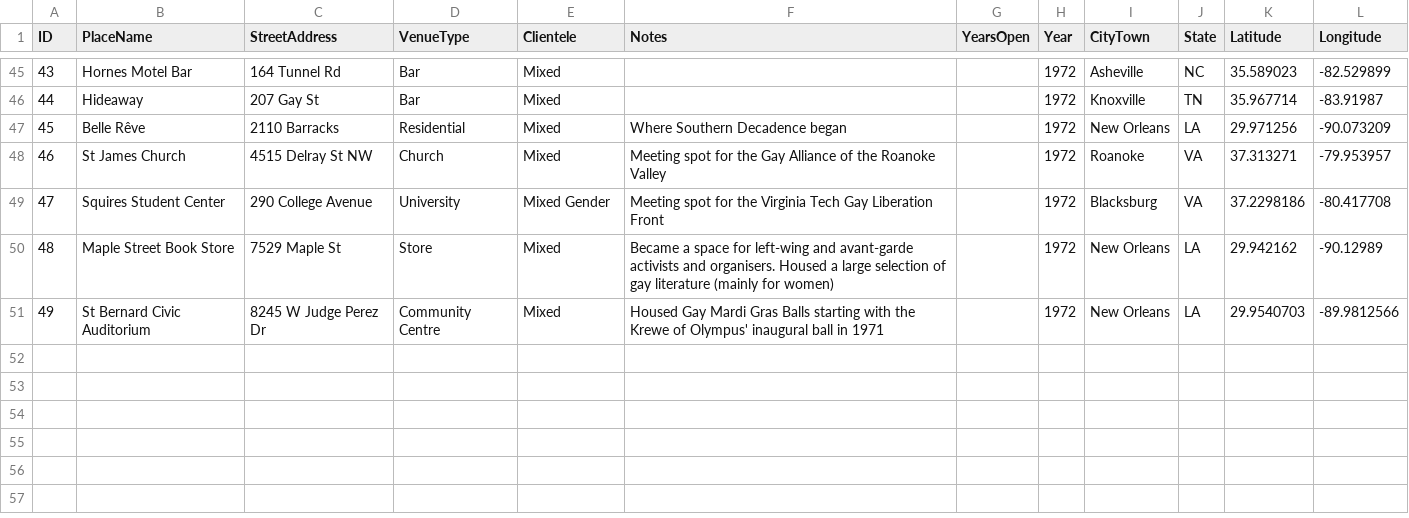
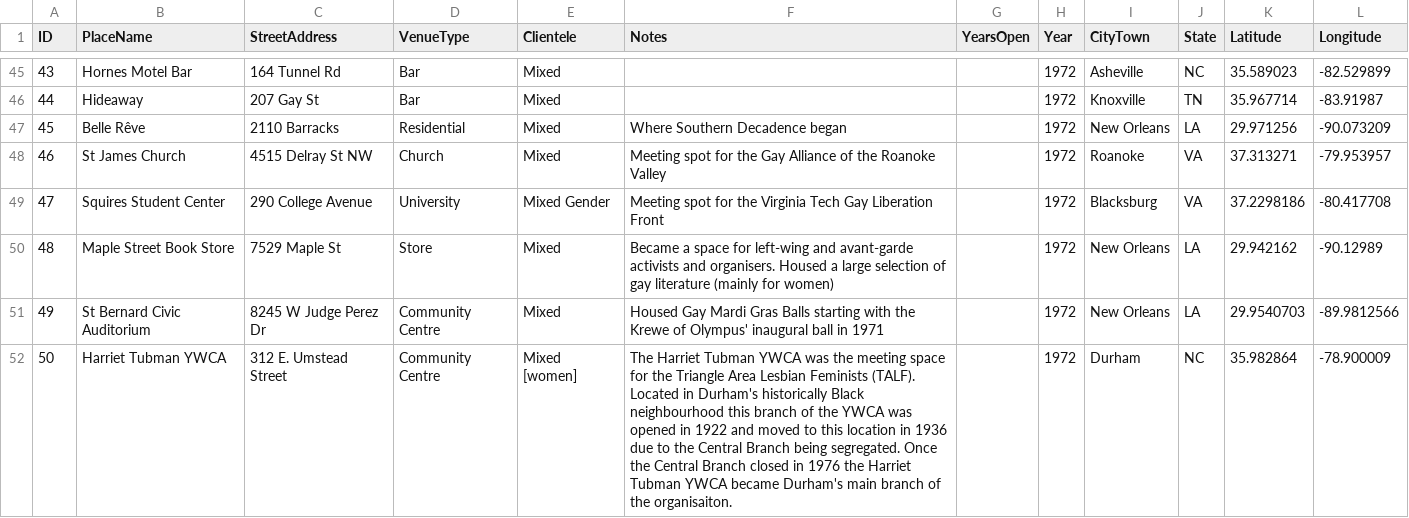
Before and after one commit to lk-345/Queer-Worldmaking, a CSV file: GeocodedDataset/Dataset_1972.csv, drawn as a sheet; only a part is shown, gaps mark what is left out; the diff names each change by its address in the sheet, - before the commit and + after, or states it on an @@ line.

Commit message:
Update Dataset_1972.csv

```diff
--- a/GeocodedDataset/Dataset_1972.csv
+++ b/GeocodedDataset/Dataset_1972.csv
+row 52: 50 | Harriet Tubman YWCA | 312 E. Umstead Street | Community Centre | Mixed [women] | The Harriet Tubman YWCA was the meeting space for the Triangle Area Lesbian Feminists (TALF). Located in Durham's historically Black neighbourhood this branch of the YWCA was opened in 1922 and moved to this location in 1936 due to the Central Branch being segregated. Once the Central Branch closed in 1976 the Harriet Tubman YWCA became Durham's main branch of the organisaiton. |  | 1972 | Durham | NC | 35.982864 | -78.900009
```
